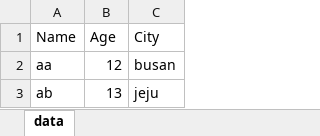
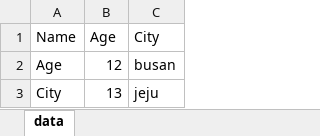
Before and after one commit to smlee7179/check_RFID, an Excel workbook: data.xlsx, sheet data, drawn as a sheet; values as stored, in another font and other column widths than the file's, no borders; the diff names each change by its address in the sheet, - before the commit and + after, or states it on an @@ line.

Commit message:
ab

```diff
--- a/data.xlsx (sheet data)
+++ b/data.xlsx (sheet data)
-A2 (Name): aa
+A2 (Name): Age
-A3 (Name): ab
+A3 (Name): City
```
